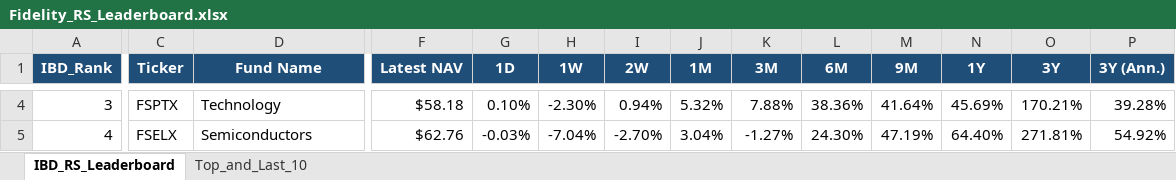
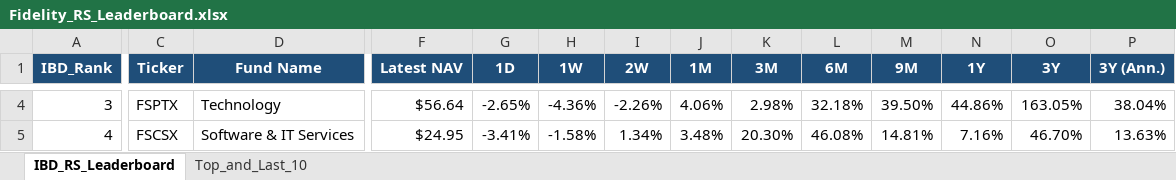
Before and after one commit to Jamesssurfer/Fidelity-Sector-Tracker, an Excel workbook: Fidelity_RS_Leaderboard.xlsx, sheet IBD_RS_Leaderboard, drawn as a sheet; only a part is shown, gaps mark what is left out; values as stored, in another font and other column widths than the file's, no borders; the diff covers the shown part only; the diff names each change by its address in the sheet, - before the commit and + after, or states it on an @@ line.

Commit message:
Auto-update: Fidelity RS Leaderboard (2026-10-14)

```diff
--- a/Fidelity_RS_Leaderboard.xlsx (sheet IBD_RS_Leaderboard)
+++ b/Fidelity_RS_Leaderboard.xlsx (sheet IBD_RS_Leaderboard)
-F4 (Latest NAV): $58.18
+F4 (Latest NAV): $56.64
-G4 (1D): 0.10%
+G4 (1D): -2.65%
-H4 (1W): -2.30%
+H4 (1W): -4.36%
-I4 (2W): 0.94%
+I4 (2W): -2.26%
-J4 (1M): 5.32%
+J4 (1M): 4.06%
-K4 (3M): 7.88%
+K4 (3M): 2.98%
-L4 (6M): 38.36%
+L4 (6M): 32.18%
-M4 (9M): 41.64%
+M4 (9M): 39.50%
-N4 (1Y): 45.69%
+N4 (1Y): 44.86%
-O4 (3Y): 170.21%
+O4 (3Y): 163.05%
-P4 (3Y (Ann.)): 39.28%
+P4 (3Y (Ann.)): 38.04%
-C5 (Ticker): FSELX
+C5 (Ticker): FSCSX
-D5 (Fund Name): Semiconductors
+D5 (Fund Name): Software & IT Services
-F5 (Latest NAV): $62.76
+F5 (Latest NAV): $24.95
-G5 (1D): -0.03%
+G5 (1D): -3.41%
-H5 (1W): -7.04%
+H5 (1W): -1.58%
-I5 (2W): -2.70%
+I5 (2W): 1.34%
-J5 (1M): 3.04%
+J5 (1M): 3.48%
-K5 (3M): -1.27%
+K5 (3M): 20.30%
-L5 (6M): 24.30%
+L5 (6M): 46.08%
-M5 (9M): 47.19%
+M5 (9M): 14.81%
-N5 (1Y): 64.40%
+N5 (1Y): 7.16%
-O5 (3Y): 271.81%
+O5 (3Y): 46.70%
-P5 (3Y (Ann.)): 54.92%
+P5 (3Y (Ann.)): 13.63%
```
Also changed, not shown: 404 edited cells elsewhere in this sheet, sheet Top_and_Last_10.
